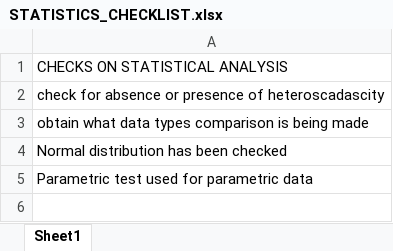
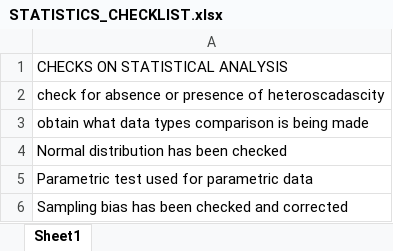
Before and after one commit to Enzyme-Muiz/DataScienceFolder, an Excel workbook: dspackagefolder/template/checklist/STATISTICS_CHECKLIST.xlsx, sheet Sheet1, drawn as a sheet; values as stored, in another font and other column widths than the file's, no borders; table styles not drawn; the diff names each change by its address in the sheet, - before the commit and + after, or states it on an @@ line.

```diff
--- a/dspackagefolder/template/checklist/STATISTICS_CHECKLIST.xlsx (sheet Sheet1)
+++ b/dspackagefolder/template/checklist/STATISTICS_CHECKLIST.xlsx (sheet Sheet1)
+row 6: Sampling bias has been checked and corrected
```
Also changed, not shown: dspackagefolder/template/checklist/ML_CHECKLIST.xlsx, 2 other files.
